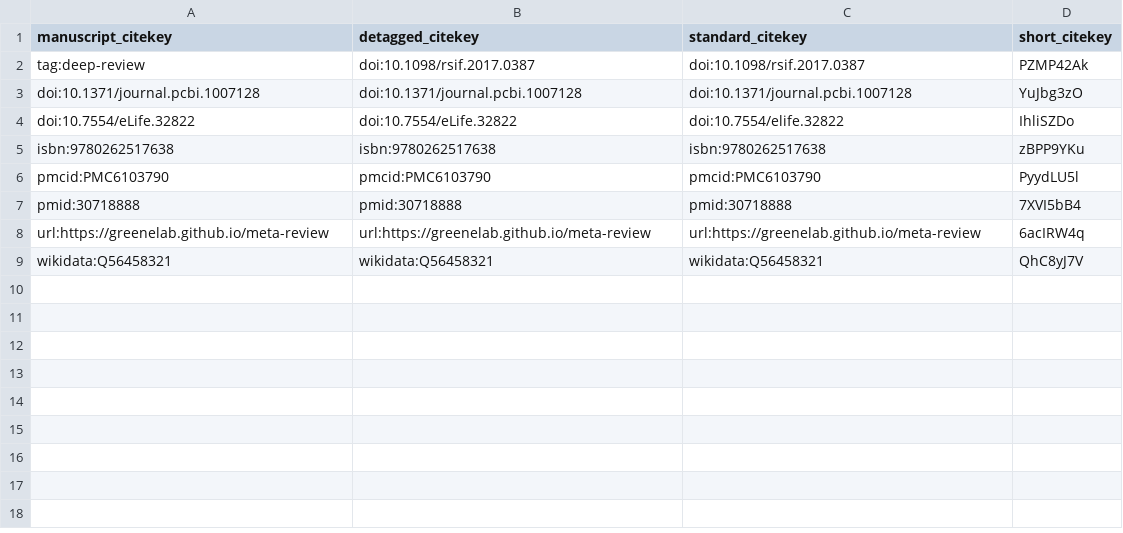
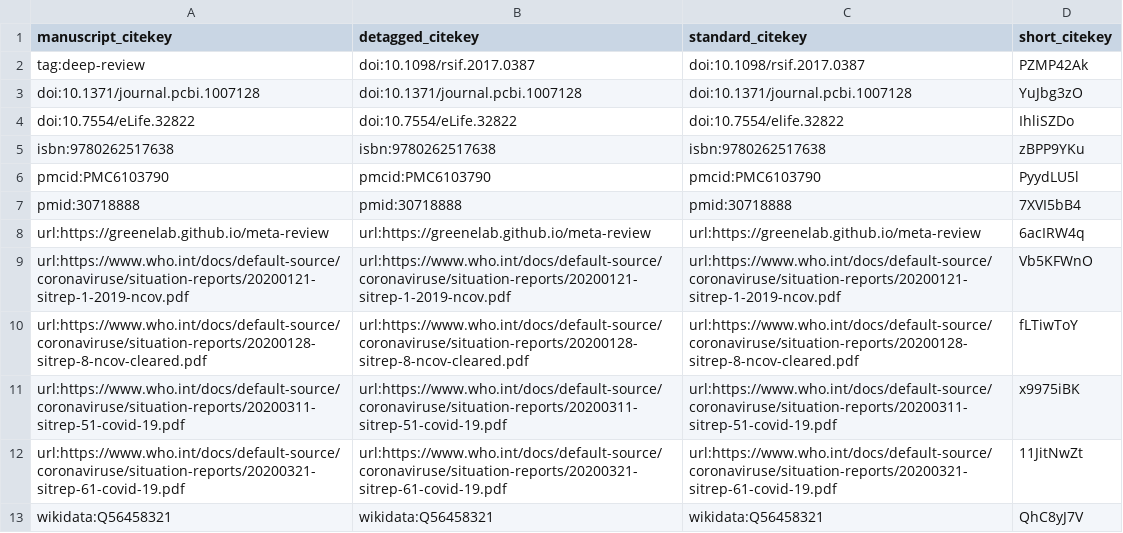
Before and after one commit to greenelab/covid19-review, a TSV file: citations.tsv, drawn as a sheet.

Commit message:
added Casey's & Tony's changes [ci skip]
This build is based on
https://github.com/greenelab/covid19-review/commit/6be026cad3004fba1e58294fce2e42baeca4ad14.

This commit was created by the following CI build and job:
https://github.com/greenelab/covid19-review/commit/6be026cad3004fba1e58294fce2e42baeca4ad14/checks
https://github.com/greenelab/covid19-review/runs/61492006

```diff
--- a/citations.tsv
+++ b/citations.tsv
@@ -8,2 +8,6 @@ pmid:30718888	pmid:30718888	pmid:30718888	7XVI5bB4
 url:https://greenelab.github.io/meta-review	url:https://greenelab.github.io/meta-review	url:https://greenelab.github.io/meta-review	6acIRW4q
+url:https://www.who.int/docs/default-source/coronaviruse/situation-reports/20200121-sitrep-1-2019-ncov.pdf	url:https://www.who.int/docs/default-source/coronaviruse/situation-reports/20200121-sitrep-1-2019-ncov.pdf	url:https://www.who.int/docs/default-source/coronaviruse/situation-reports/20200121-sitrep-1-2019-ncov.pdf	Vb5KFWnO
+url:https://www.who.int/docs/default-source/coronaviruse/situation-reports/20200128-sitrep-8-ncov-cleared.pdf	url:https://www.who.int/docs/default-source/coronaviruse/situation-reports/20200128-sitrep-8-ncov-cleared.pdf	url:https://www.who.int/docs/default-source/coronaviruse/situation-reports/20200128-sitrep-8-ncov-cleared.pdf	fLTiwToY
+url:https://www.who.int/docs/default-source/coronaviruse/situation-reports/20200311-sitrep-51-covid-19.pdf	url:https://www.who.int/docs/default-source/coronaviruse/situation-reports/20200311-sitrep-51-covid-19.pdf	url:https://www.who.int/docs/default-source/coronaviruse/situation-reports/20200311-sitrep-51-covid-19.pdf	x9975iBK
+url:https://www.who.int/docs/default-source/coronaviruse/situation-reports/20200321-sitrep-61-covid-19.pdf	url:https://www.who.int/docs/default-source/coronaviruse/situation-reports/20200321-sitrep-61-covid-19.pdf	url:https://www.who.int/docs/default-source/coronaviruse/situation-reports/20200321-sitrep-61-covid-19.pdf	11JitNwZt
 wikidata:Q56458321	wikidata:Q56458321	wikidata:Q56458321	QhC8yJ7V
```
Also changed, not shown: 5 other files.
